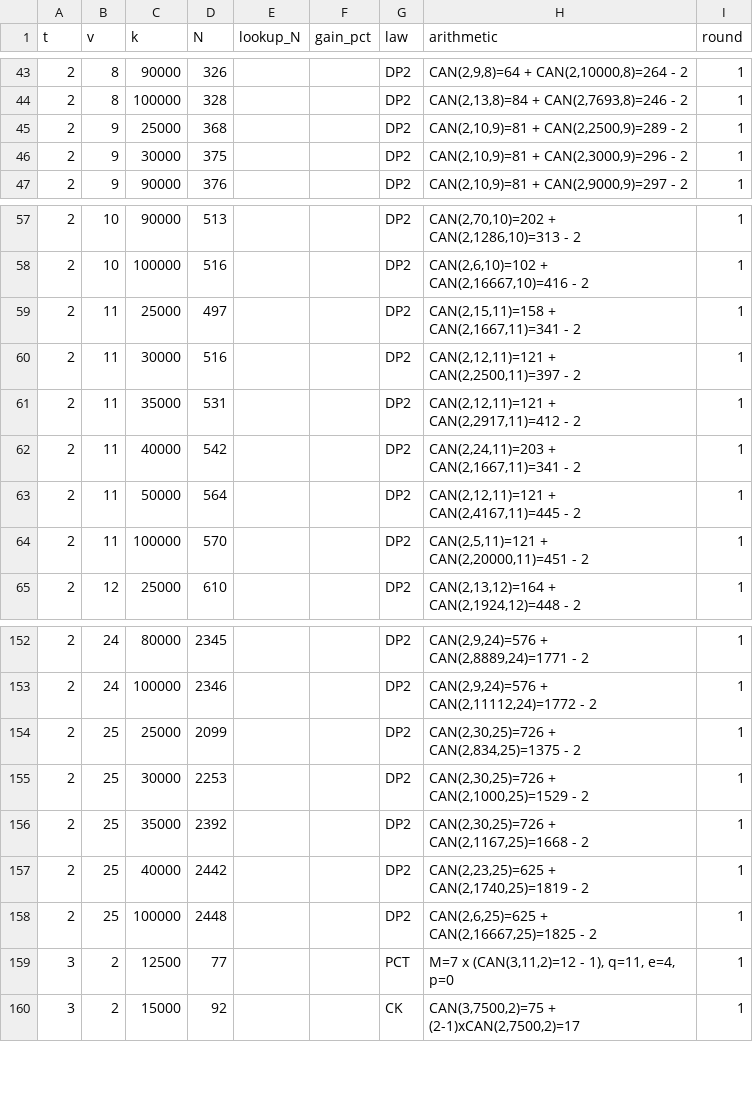
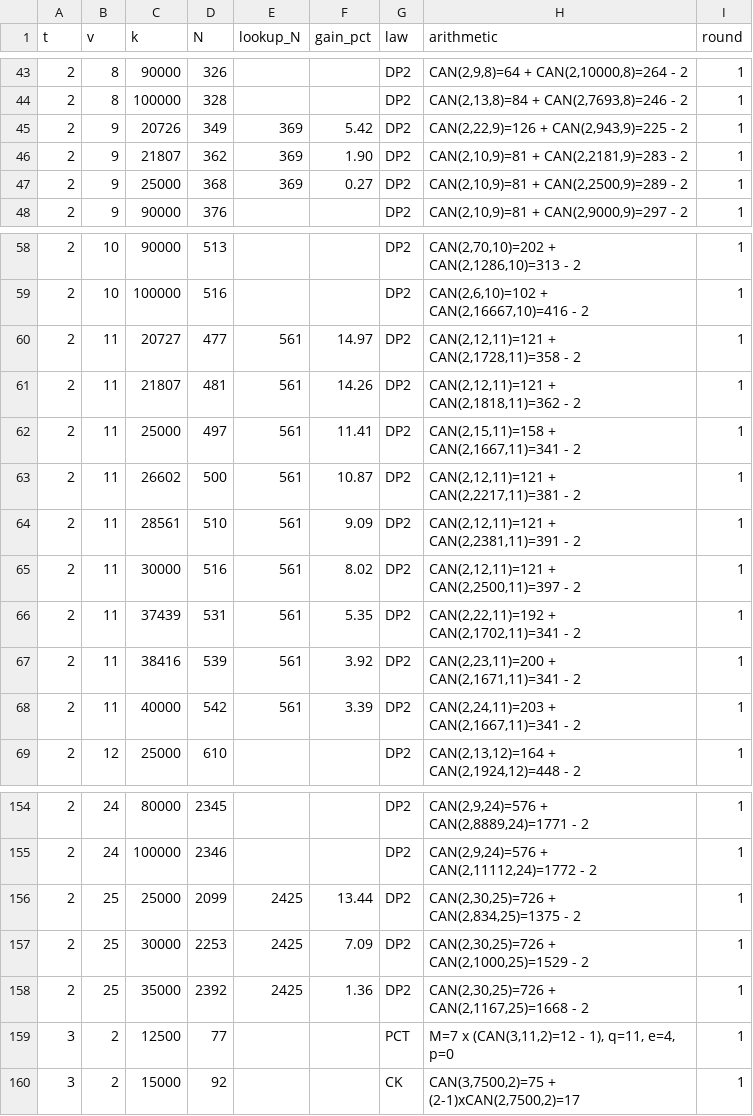
Before and after one commit to arhancanli/ca-tools, a CSV file: table/derived.csv, drawn as a sheet; only a part is shown, gaps mark what is left out; the diff covers the shown part only.

```diff
--- a/table/derived.csv
+++ b/table/derived.csv
@@ -44,4 +44,5 @@ t,v,k,N,lookup_N,gain_pct,law,arithmetic,round
 2,8,100000,328,,,DP2,"CAN(2,13,8)=84 + CAN(2,7693,8)=246 - 2",1
-2,9,25000,368,,,DP2,"CAN(2,10,9)=81 + CAN(2,2500,9)=289 - 2",1
-2,9,30000,375,,,DP2,"CAN(2,10,9)=81 + CAN(2,3000,9)=296 - 2",1
+2,9,20726,349,369,5.42,DP2,"CAN(2,22,9)=126 + CAN(2,943,9)=225 - 2",1
+2,9,21807,362,369,1.90,DP2,"CAN(2,10,9)=81 + CAN(2,2181,9)=283 - 2",1
+2,9,25000,368,369,0.27,DP2,"CAN(2,10,9)=81 + CAN(2,2500,9)=289 - 2",1
 2,9,90000,376,,,DP2,"CAN(2,10,9)=81 + CAN(2,9000,9)=297 - 2",1
@@ -58,8 +59,11 @@ t,v,k,N,lookup_N,gain_pct,law,arithmetic,round
 2,10,100000,516,,,DP2,"CAN(2,6,10)=102 + CAN(2,16667,10)=416 - 2",1
-2,11,25000,497,,,DP2,"CAN(2,15,11)=158 + CAN(2,1667,11)=341 - 2",1
-2,11,30000,516,,,DP2,"CAN(2,12,11)=121 + CAN(2,2500,11)=397 - 2",1
-2,11,35000,531,,,DP2,"CAN(2,12,11)=121 + CAN(2,2917,11)=412 - 2",1
-2,11,40000,542,,,DP2,"CAN(2,24,11)=203 + CAN(2,1667,11)=341 - 2",1
-2,11,50000,564,,,DP2,"CAN(2,12,11)=121 + CAN(2,4167,11)=445 - 2",1
-2,11,100000,570,,,DP2,"CAN(2,5,11)=121 + CAN(2,20000,11)=451 - 2",1
+2,11,20727,477,561,14.97,DP2,"CAN(2,12,11)=121 + CAN(2,1728,11)=358 - 2",1
+2,11,21807,481,561,14.26,DP2,"CAN(2,12,11)=121 + CAN(2,1818,11)=362 - 2",1
+2,11,25000,497,561,11.41,DP2,"CAN(2,15,11)=158 + CAN(2,1667,11)=341 - 2",1
+2,11,26602,500,561,10.87,DP2,"CAN(2,12,11)=121 + CAN(2,2217,11)=381 - 2",1
+2,11,28561,510,561,9.09,DP2,"CAN(2,12,11)=121 + CAN(2,2381,11)=391 - 2",1
+2,11,30000,516,561,8.02,DP2,"CAN(2,12,11)=121 + CAN(2,2500,11)=397 - 2",1
+2,11,37439,531,561,5.35,DP2,"CAN(2,22,11)=192 + CAN(2,1702,11)=341 - 2",1
+2,11,38416,539,561,3.92,DP2,"CAN(2,23,11)=200 + CAN(2,1671,11)=341 - 2",1
+2,11,40000,542,561,3.39,DP2,"CAN(2,24,11)=203 + CAN(2,1667,11)=341 - 2",1
 2,12,25000,610,,,DP2,"CAN(2,13,12)=164 + CAN(2,1924,12)=448 - 2",1
@@ -153,7 +155,5 @@ t,v,k,N,lookup_N,gain_pct,law,arithmetic,round
 2,24,100000,2346,,,DP2,"CAN(2,9,24)=576 + CAN(2,11112,24)=1772 - 2",1
-2,25,25000,2099,,,DP2,"CAN(2,30,25)=726 + CAN(2,834,25)=1375 - 2",1
-2,25,30000,2253,,,DP2,"CAN(2,30,25)=726 + CAN(2,1000,25)=1529 - 2",1
-2,25,35000,2392,,,DP2,"CAN(2,30,25)=726 + CAN(2,1167,25)=1668 - 2",1
-2,25,40000,2442,,,DP2,"CAN(2,23,25)=625 + CAN(2,1740,25)=1819 - 2",1
-2,25,100000,2448,,,DP2,"CAN(2,6,25)=625 + CAN(2,16667,25)=1825 - 2",1
+2,25,25000,2099,2425,13.44,DP2,"CAN(2,30,25)=726 + CAN(2,834,25)=1375 - 2",1
+2,25,30000,2253,2425,7.09,DP2,"CAN(2,30,25)=726 + CAN(2,1000,25)=1529 - 2",1
+2,25,35000,2392,2425,1.36,DP2,"CAN(2,30,25)=726 + CAN(2,1167,25)=1668 - 2",1
 3,2,12500,77,,,PCT,"M=7 x (CAN(3,11,2)=12 - 1), q=11, e=4, p=0",1
```
Also changed, not shown: 2 removed rows and 2 edited cells elsewhere in this file, table/certificates/CERTIFICATES.csv, 11 other files.
